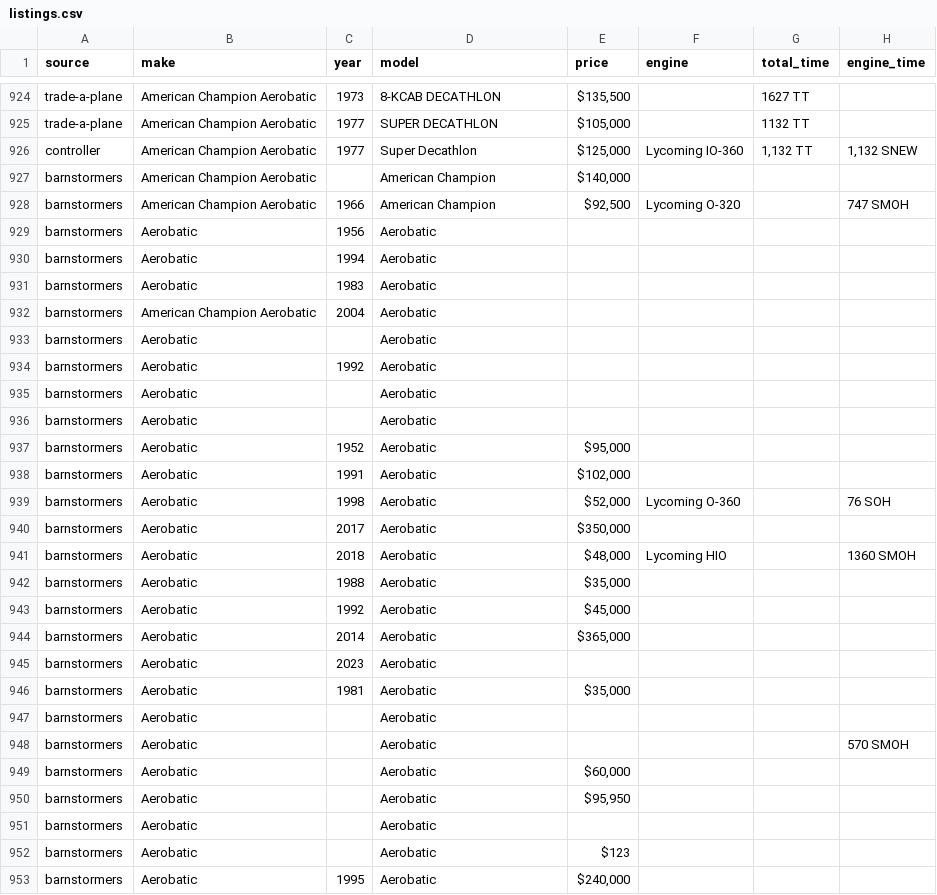
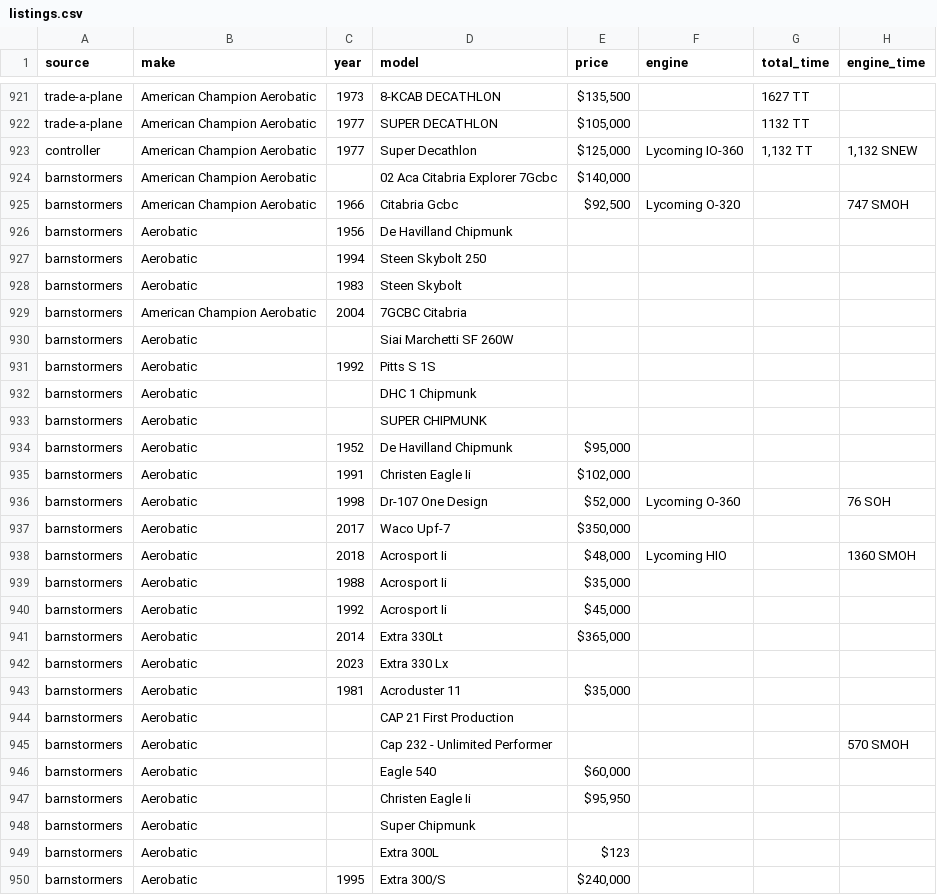
Before and after one commit to esamson6-claude/backcountry-aircraft, a CSV file: data/listings.csv, drawn as a sheet; only a part is shown, gaps mark what is left out; addresses are those after the commit; the diff covers the shown part only; the diff names each change by its address in the sheet, - before the commit and + after, or states it on an @@ line.

```diff
--- a/data/listings.csv
+++ b/data/listings.csv
-D924 (model): American Champion
+D924 (model): 02 Aca Citabria Explorer 7Gcbc
-D925 (model): American Champion
+D925 (model): Citabria Gcbc
-D926 (model): Aerobatic
+D926 (model): De Havilland Chipmunk
-D927 (model): Aerobatic
+D927 (model): Steen Skybolt 250
-D928 (model): Aerobatic
+D928 (model): Steen Skybolt
-D929 (model): Aerobatic
+D929 (model): 7GCBC Citabria
-D930 (model): Aerobatic
+D930 (model): Siai Marchetti SF 260W
-D931 (model): Aerobatic
+D931 (model): Pitts S 1S
-D932 (model): Aerobatic
+D932 (model): DHC 1 Chipmunk
-D933 (model): Aerobatic
+D933 (model): SUPER CHIPMUNK
-D934 (model): Aerobatic
+D934 (model): De Havilland Chipmunk
-D935 (model): Aerobatic
+D935 (model): Christen Eagle Ii
-D936 (model): Aerobatic
+D936 (model): Dr-107 One Design
-D937 (model): Aerobatic
+D937 (model): Waco Upf-7
-D938:D940 (model): Aerobatic
+D938:D940 (model): Acrosport Ii
-D941 (model): Aerobatic
+D941 (model): Extra 330Lt
-D942 (model): Aerobatic
+D942 (model): Extra 330 Lx
-D943 (model): Aerobatic
+D943 (model): Acroduster 11
-D944 (model): Aerobatic
+D944 (model): CAP 21 First Production
-D945 (model): Aerobatic
+D945 (model): Cap 232 - Unlimited Performer
-D946 (model): Aerobatic
+D946 (model): Eagle 540
-D947 (model): Aerobatic
+D947 (model): Christen Eagle Ii
-D948 (model): Aerobatic
+D948 (model): Super Chipmunk
-D949 (model): Aerobatic
+D949 (model): Extra 300L
-D950 (model): Aerobatic
+D950 (model): Extra 300/S
```
Also changed, not shown: 5 removed rows and 66 edited cells elsewhere in this file, 4 other files.
